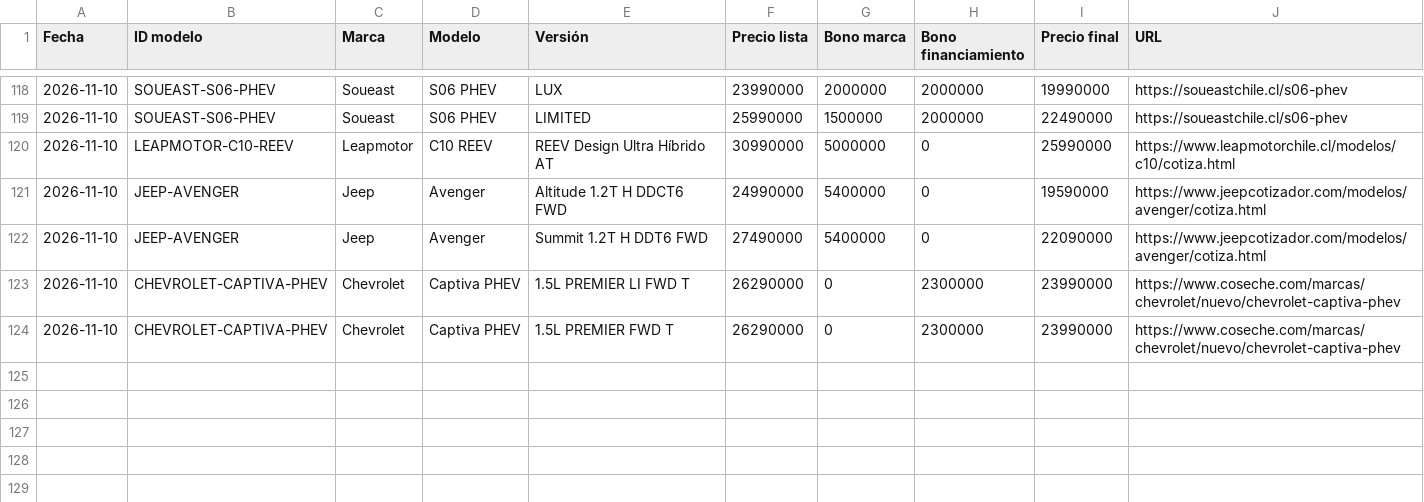
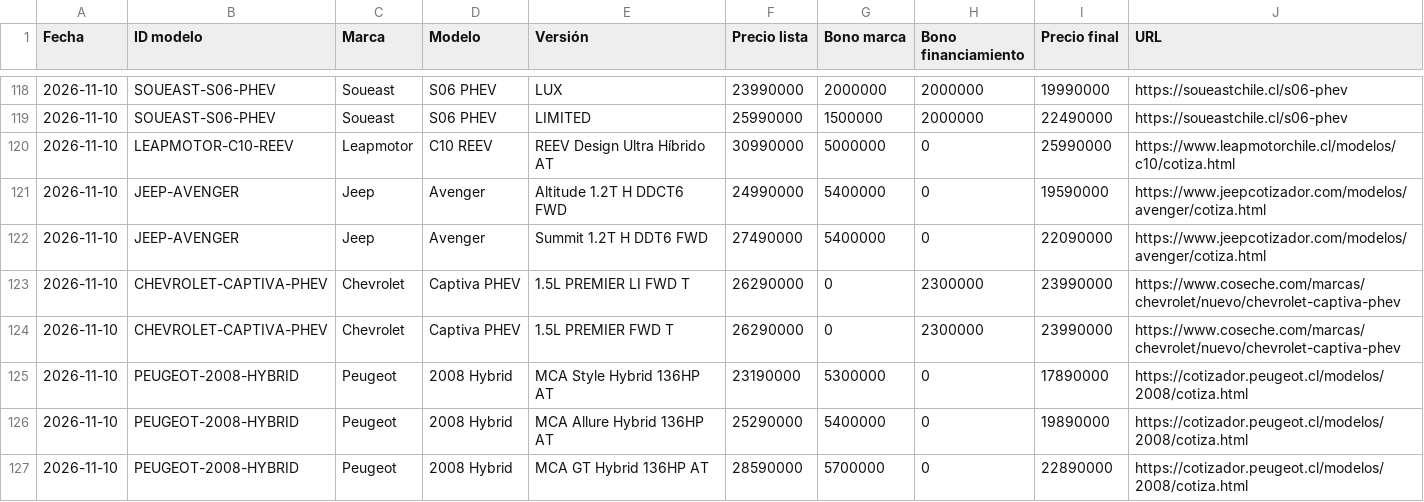
Before and after one commit to lucaskmcrf-source/precios-competencia, a CSV file: historial.csv, drawn as a sheet; only a part is shown, gaps mark what is left out.

```diff
--- a/historial.csv
+++ b/historial.csv
@@ -124 +124,4 @@ Fecha,ID modelo,Marca,Modelo,Versión,Precio lista,Bono marca,Bono financiamient
 2026-11-10,CHEVROLET-CAPTIVA-PHEV,Chevrolet,Captiva PHEV,1.5L PREMIER FWD T,26290000,0,2300000,23990000,https://www.coseche.com/marcas/chevrolet/nuevo/chevrolet-captiva-phev
+2026-11-10,PEUGEOT-2008-HYBRID,Peugeot,2008 Hybrid,MCA Style Hybrid 136HP AT,23190000,5300000,0,17890000,https://cotizador.peugeot.cl/modelos/2008/cotiza.html
+2026-11-10,PEUGEOT-2008-HYBRID,Peugeot,2008 Hybrid,MCA Allure Hybrid 136HP AT,25290000,5400000,0,19890000,https://cotizador.peugeot.cl/modelos/2008/cotiza.html
+2026-11-10,PEUGEOT-2008-HYBRID,Peugeot,2008 Hybrid,MCA GT Hybrid 136HP AT,28590000,5700000,0,22890000,https://cotizador.peugeot.cl/modelos/2008/cotiza.html
```
